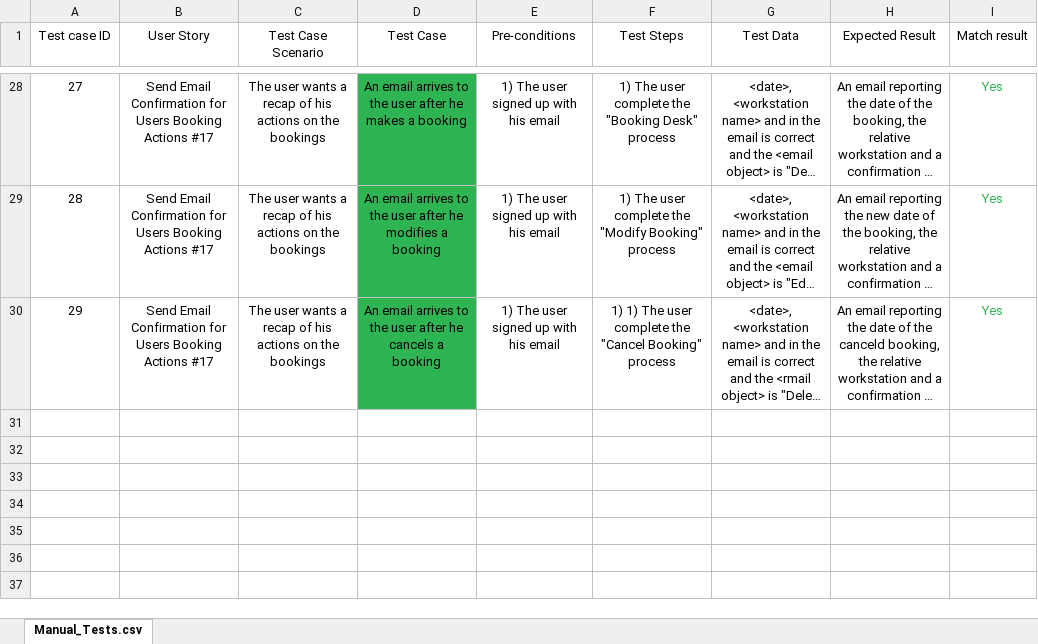
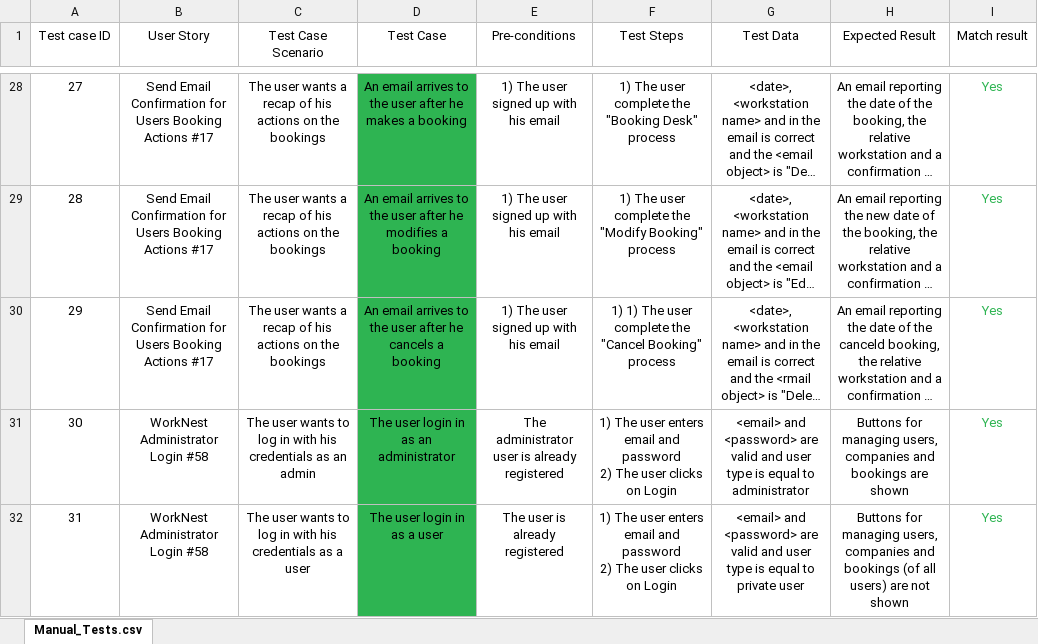
Before and after one commit to fabbio00/WorkNest, an Excel workbook: worknest-ui/Manual_Tests.xlsx, sheet Manual_Tests.csv, drawn as a sheet; only a part is shown, gaps mark what is left out; long unchanged cells end in …; values as stored, in another font and other column widths than the file's, no borders; charts and pictures and table styles not drawn; ↵ is a line break in a cell; the diff names each change by its address in the sheet, - before the commit and + after, or states it on an @@ line.

Commit message:
added checks to distinguish admin and private user login

```diff
--- a/worknest-ui/Manual_Tests.xlsx (sheet Manual_Tests.csv)
+++ b/worknest-ui/Manual_Tests.xlsx (sheet Manual_Tests.csv)
+row 31: 30 | WorkNest Administrator Login #58 | The user wants to log in with his credentials as an admin | The user login in as an administrator | The administrator user is already registered | 1) The user enters email and password ↵ 2) The user clicks on Login | <email> and <password> are valid and user type is equal to administrator | Buttons for managing users, companies and bookings are shown | Yes
+row 32: 31 | WorkNest Administrator Login #58 | The user wants to log in with his credentials as a user | The user login in as a user | The user is already registered | 1) The user enters email and password ↵ 2) The user clicks on Login | <email> and <password> are valid and user type is equal to private user | Buttons for managing users, companies and bookings (of all users) are not shown | Yes
```
Also changed, not shown: charts or pictures, 5 other files.
